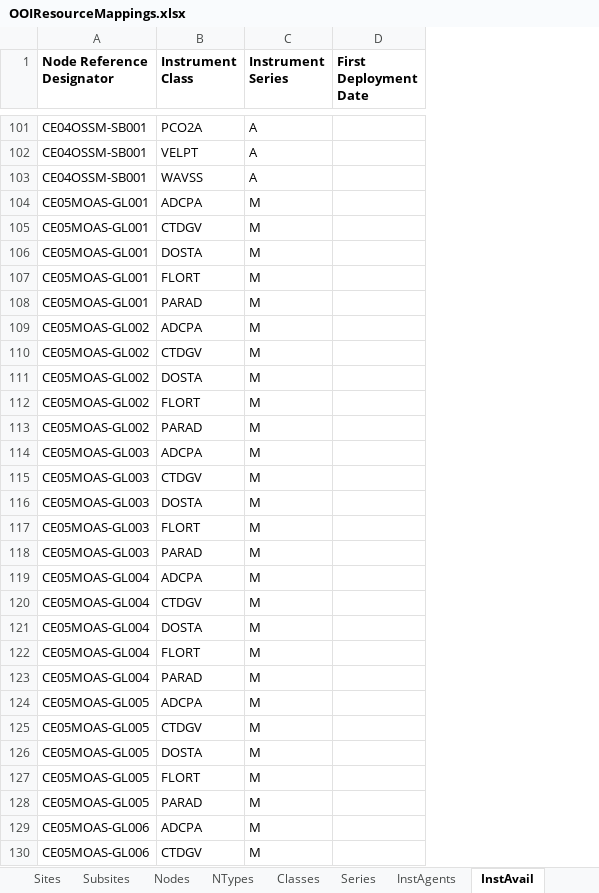
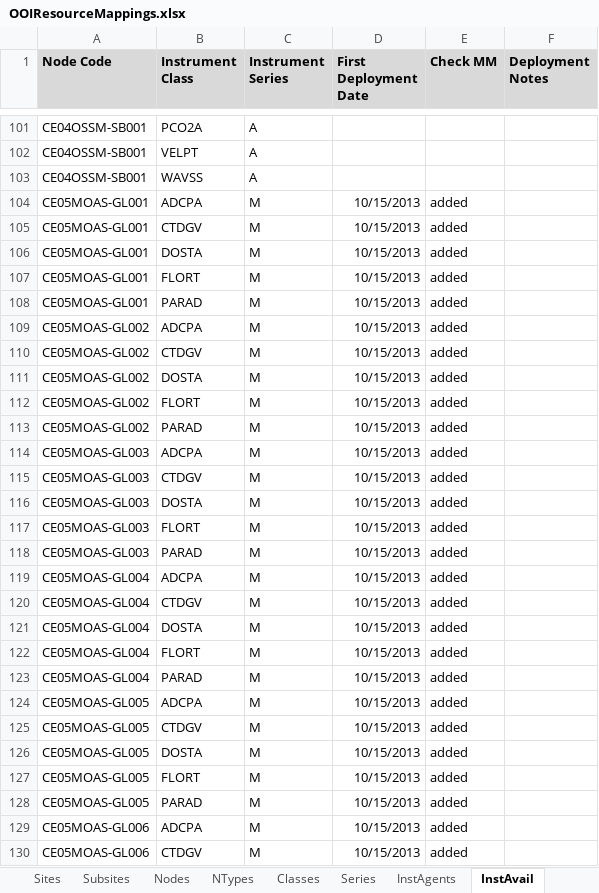
Before and after one commit to ooici/ion-definitions, an Excel workbook: res/preload/r2_ioc/ooi_assets/OOIResourceMappings.xlsx, sheet InstAvail, drawn as a sheet; only a part is shown, gaps mark what is left out; values as stored, in another font and other column widths than the file's, no borders; the diff covers the shown part only; the diff names each change by its address in the sheet, - before the commit and + after, or states it on an @@ line.

Commit message:
Updated deployment info

```diff
--- a/res/preload/r2_ioc/ooi_assets/OOIResourceMappings.xlsx (sheet InstAvail)
+++ b/res/preload/r2_ioc/ooi_assets/OOIResourceMappings.xlsx (sheet InstAvail)
+column E (Check MM), rows 104-130: all added
+column F (Deployment Notes), empty
-A1: Node Reference Designator
+A1: Node Code
-A1:D1 fill: none
+A1:D1 fill: #D9D9D9
-D104:D130 (First Deployment Date): (empty)
+D104:D130 (First Deployment Date): 10/15/2013
```
Also changed, not shown: 36 edited cells elsewhere in this sheet, sheet Nodes.
